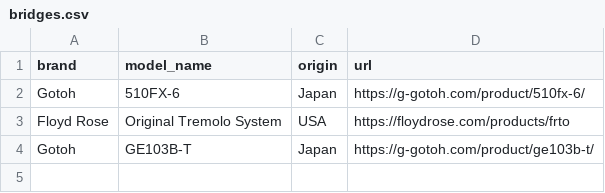
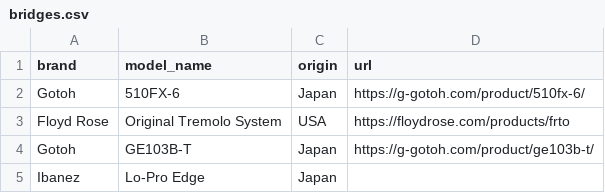
Before and after one commit to gonza56d/guitarradar, a CSV file: csv/bridges.csv, drawn as a sheet.

```diff
--- a/csv/bridges.csv
+++ b/csv/bridges.csv
@@ -4 +4,2 @@ Floyd Rose,Original Tremolo System,USA,https://floydrose.com/products/frto
 Gotoh,GE103B-T,Japan,https://g-gotoh.com/product/ge103b-t/
+Ibanez,Lo-Pro Edge,Japan,
```
Also changed, not shown: csv/pickups.csv, 5 other files.
